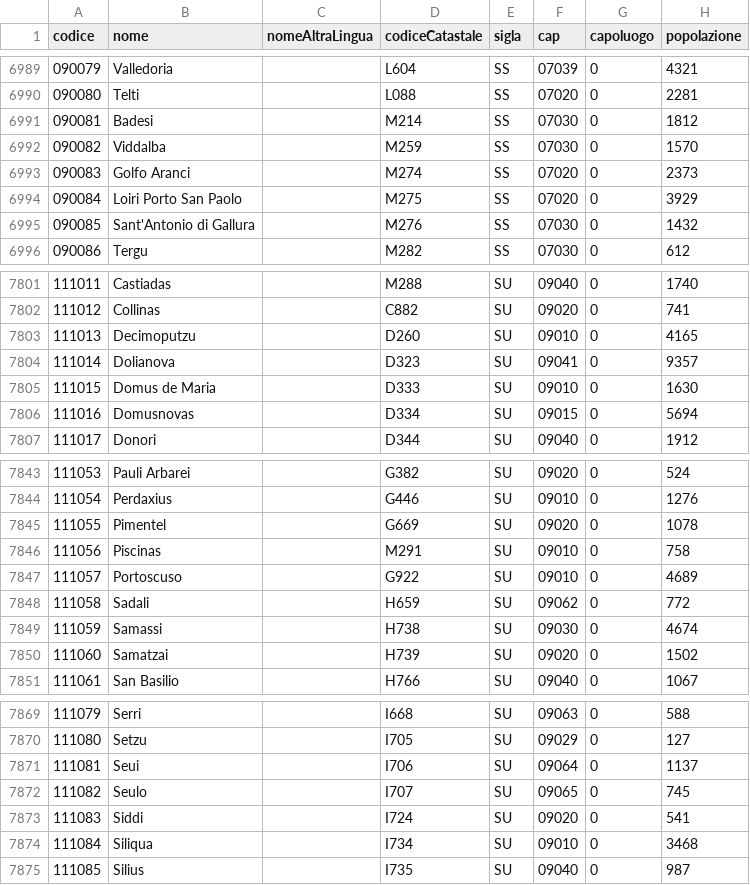
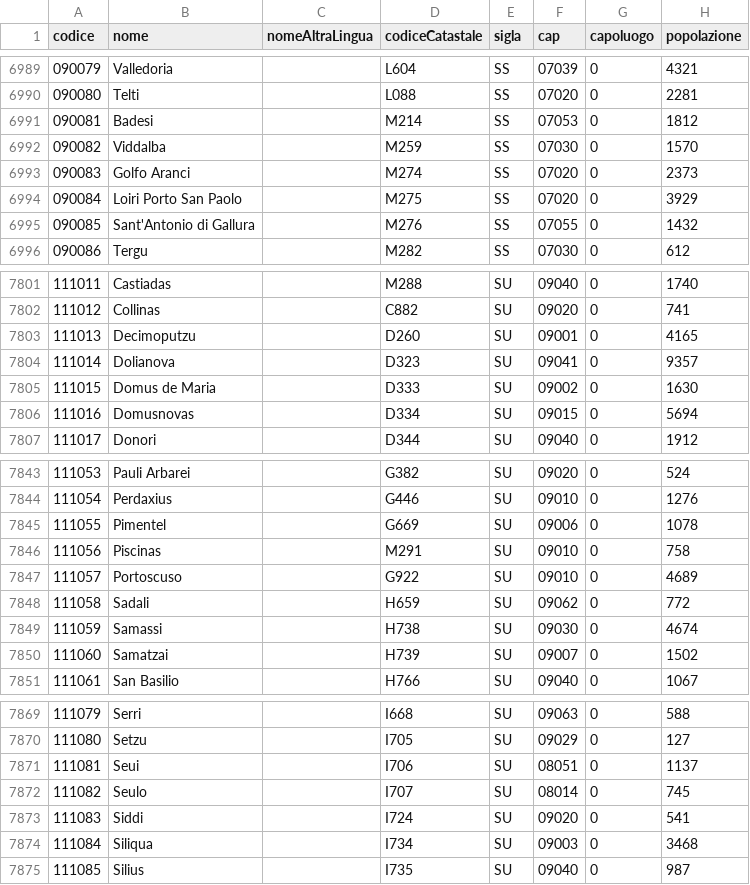
Before and after one commit to RP92/comuni-italiani, a CSV file: data/comuni.csv, drawn as a sheet; only a part is shown, gaps mark what is left out; the diff covers the shown part only; the diff names each change by its address in the sheet, - before the commit and + after, or states it on an @@ line.

```diff
--- a/data/comuni.csv
+++ b/data/comuni.csv
-F6991 (cap): 07030
+F6991 (cap): 07053
-F6995 (cap): 07030
+F6995 (cap): 07055
-F7803 (cap): 09010
+F7803 (cap): 09001
-F7805 (cap): 09010
+F7805 (cap): 09002
-F7845 (cap): 09020
+F7845 (cap): 09006
-F7850 (cap): 09020
+F7850 (cap): 09007
-F7871 (cap): 09064
+F7871 (cap): 08051
-F7872 (cap): 09065
+F7872 (cap): 08014
-F7874 (cap): 09010
+F7874 (cap): 09003
```
Also changed, not shown: 8 edited cells elsewhere in this file, 6 other files.
